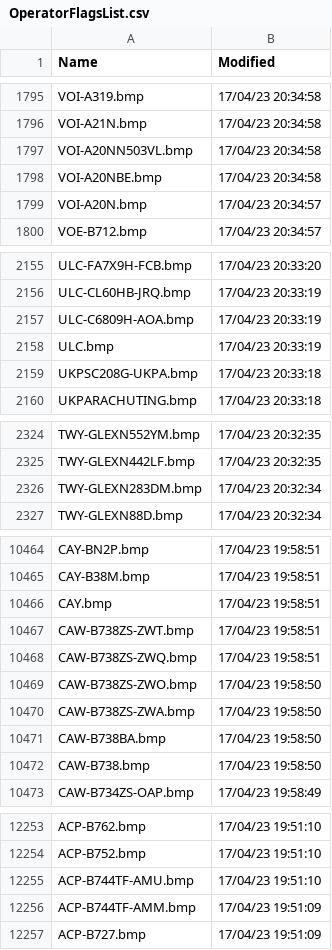
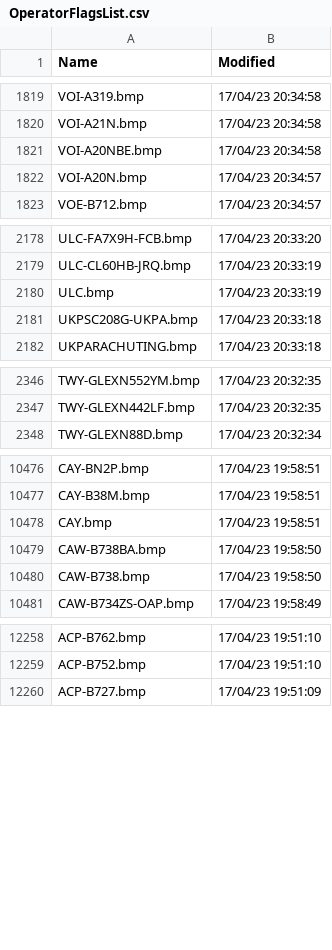
Before and after one commit to dziban303/VRSOperatorFlags, a CSV file: OperatorFlagsList.csv, drawn as a sheet; only a part is shown, gaps mark what is left out; removed rows and columns are numbered as before the commit, all else as after; the diff covers the shown part only; the diff names each change by its address in the sheet, - before the commit and + after, or states it on an @@ line.

```diff
--- a/OperatorFlagsList.csv
+++ b/OperatorFlagsList.csv
-row 1797: VOI-A20NN503VL.bmp | 17/04/23 20:34:58
-row 2157: ULC-C6809H-AOA.bmp | 17/04/23 20:33:19
-row 2326: TWY-GLEXN283DM.bmp | 17/04/23 20:32:34
-row 10467: CAW-B738ZS-ZWT.bmp | 17/04/23 19:58:51
-row 10468: CAW-B738ZS-ZWQ.bmp | 17/04/23 19:58:51
-row 10469: CAW-B738ZS-ZWO.bmp | 17/04/23 19:58:50
-row 10470: CAW-B738ZS-ZWA.bmp | 17/04/23 19:58:50
-row 12255: ACP-B744TF-AMU.bmp | 17/04/23 19:51:10
-row 12256: ACP-B744TF-AMM.bmp | 17/04/23 19:51:09
```
Also changed, not shown: 24 added rows and 12 removed rows elsewhere in this file, 1 other file.
